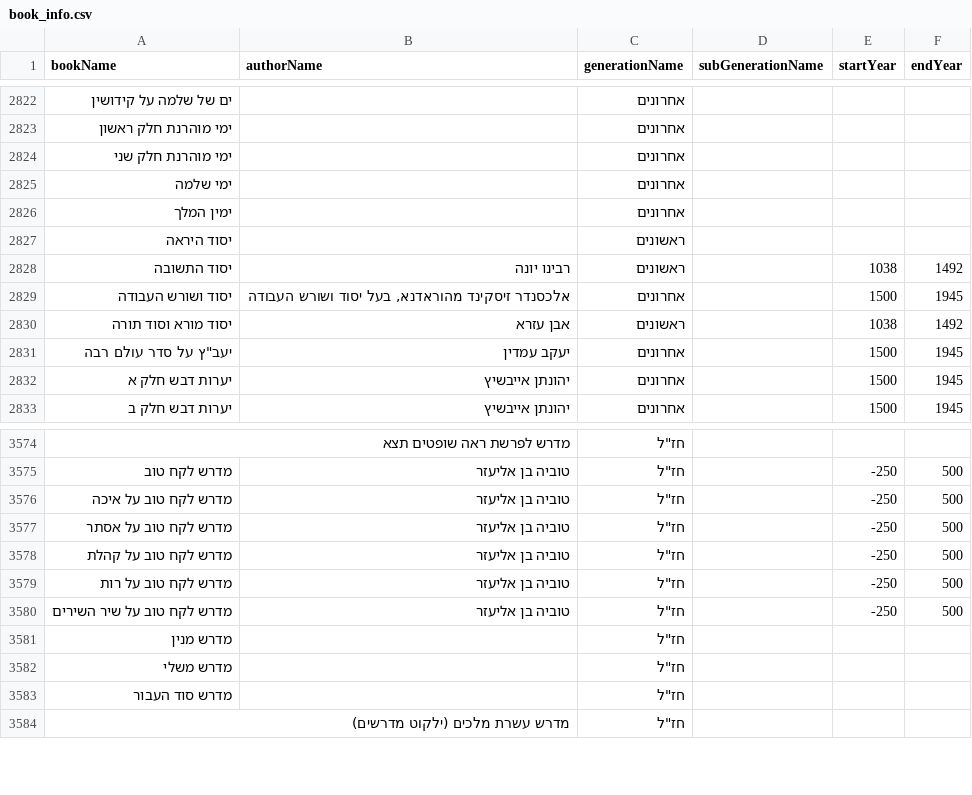
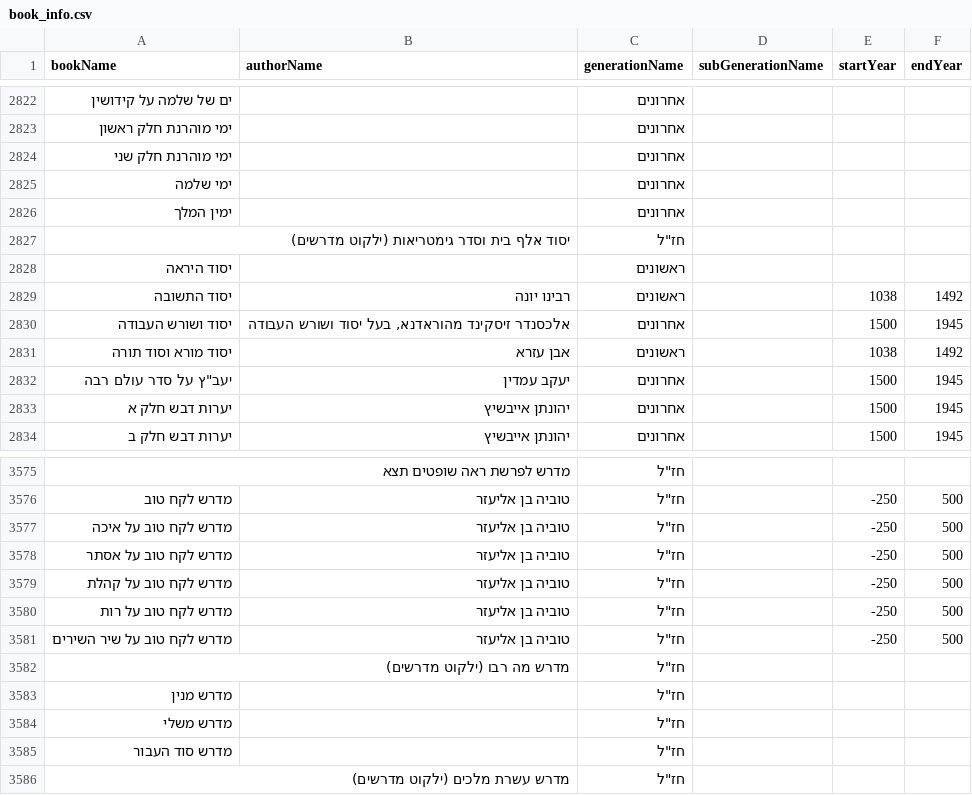
Before and after one commit to Bshlomecha/otzaria-library, a CSV file: ForDB/book_info.csv, drawn as a sheet; only a part is shown, gaps mark what is left out.

Commit message:
ילקוט מדרשים - ספרים

```diff
--- a/ForDB/book_info.csv
+++ b/ForDB/book_info.csv
@@ -2826,2 +2826,3 @@ bookName,authorName,generationName,subGenerationName,startYear,endYear
 "ימין המלך","","אחרונים","","",""
+"יסוד אלף בית וסדר גימטריאות (ילקוט מדרשים)","","חז""ל","","",""
 "יסוד היראה","","ראשונים","","",""
@@ -3580,2 +3581,3 @@ bookName,authorName,generationName,subGenerationName,startYear,endYear
 "מדרש לקח טוב על שיר השירים","טוביה בן אליעזר","חז""ל","","-250","500"
+"מדרש מה רבו (ילקוט מדרשים)","","חז""ל","","",""
 "מדרש מנין","","חז""ל","","",""
```
Also changed, not shown: 14 other files.
